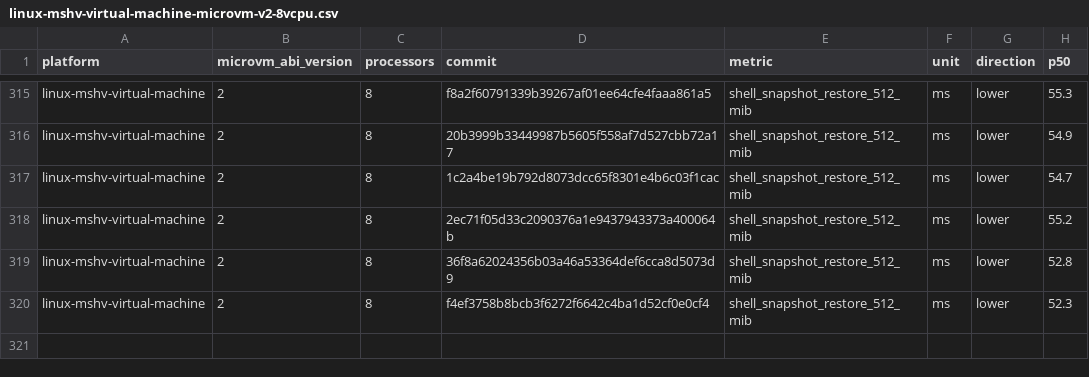
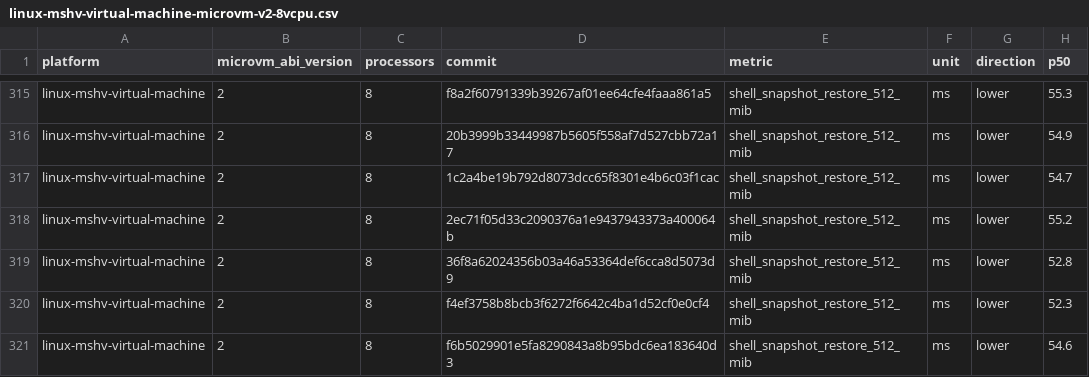
Before and after one commit to Jbansal2/nvx, a CSV file: data/linux-mshv-virtual-machine-microvm-v2-8vcpu.csv, drawn as a sheet; only a part is shown, gaps mark what is left out; the diff names each change by its address in the sheet, - before the commit and + after, or states it on an @@ line.

```diff
--- a/data/linux-mshv-virtual-machine-microvm-v2-8vcpu.csv
+++ b/data/linux-mshv-virtual-machine-microvm-v2-8vcpu.csv
+row 321: linux-mshv-virtual-machine | 2 | 8 | f6b5029901e5fa8290843a8b95bdc6ea183640d3 | shell_snapshot_restore_512_mib | ms | lower | 54.6
```
Also changed, not shown: data/linux-mshv-virtual-machine-microvm-v2-2vcpu.csv, data/linux-mshv-virtual-machine-microvm-v2-4vcpu.csv, 9 other files.
